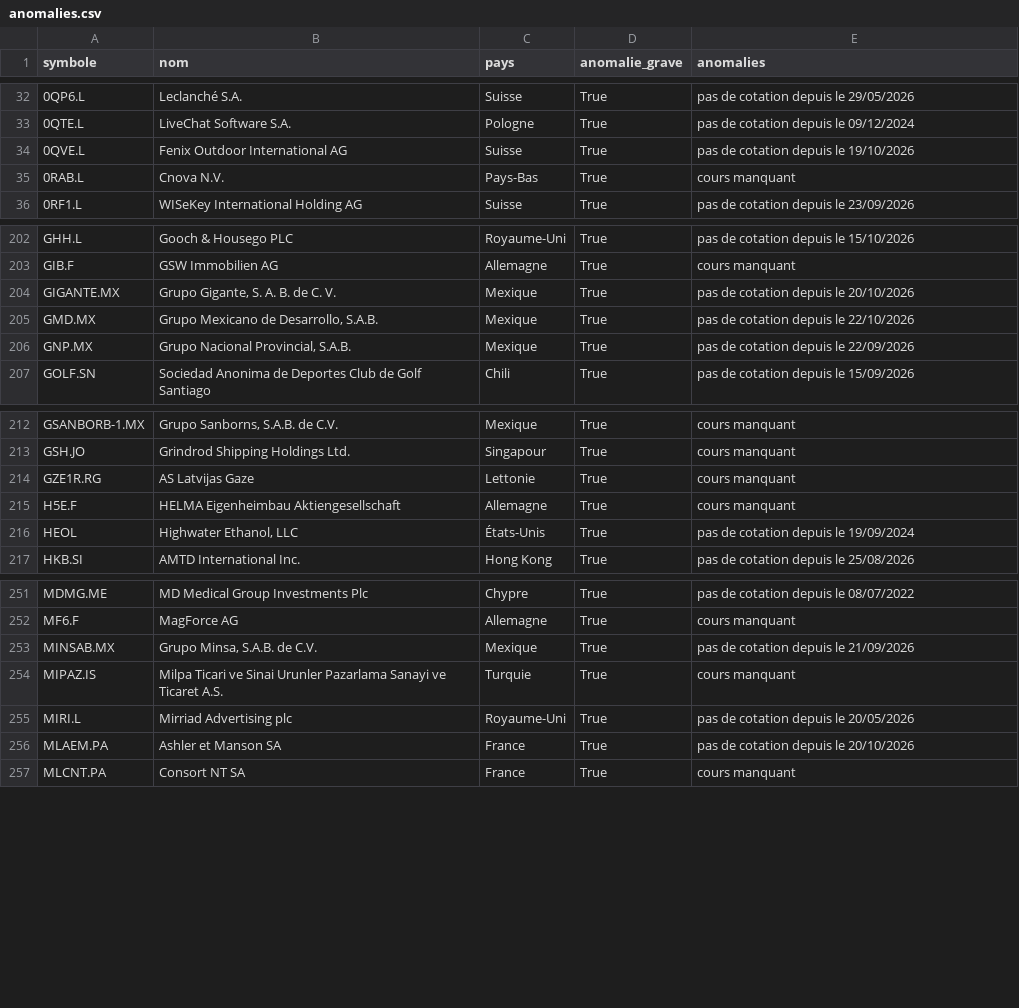
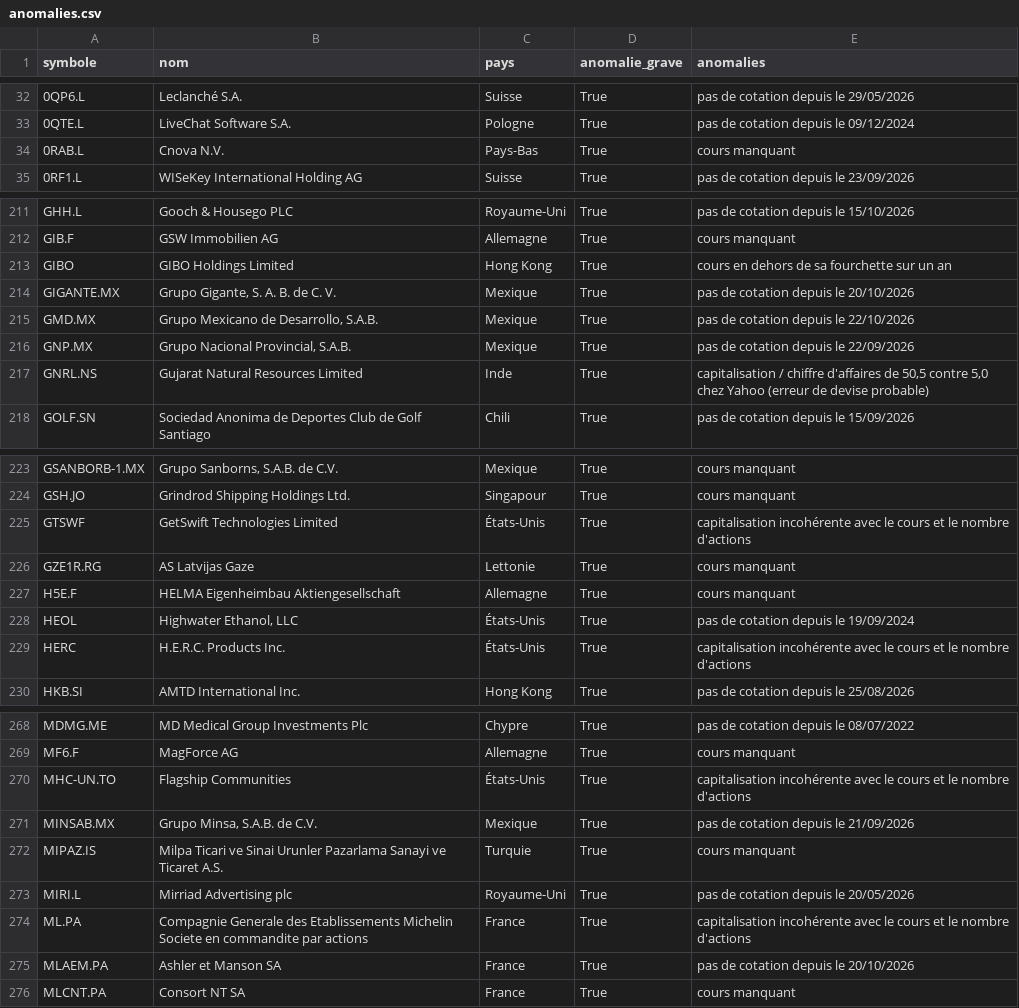
Before and after one commit to benicrux/screener-actions, a CSV file: data/anomalies.csv, drawn as a sheet; only a part is shown, gaps mark what is left out; removed rows and columns are numbered as before the commit, all else as after; the diff covers the shown part only; the diff names each change by its address in the sheet, - before the commit and + after, or states it on an @@ line.

```diff
--- a/data/anomalies.csv
+++ b/data/anomalies.csv
-row 34: 0QVE.L | Fenix Outdoor International AG | Suisse | True | pas de cotation depuis le 19/10/2026
+row 213: GIBO | GIBO Holdings Limited | Hong Kong | True | cours en dehors de sa fourchette sur un an
+row 217: GNRL.NS | Gujarat Natural Resources Limited | Inde | True | capitalisation / chiffre d'affaires de 50,5 contre 5,0 chez Yahoo (erreur de devise probable)
+row 225: GTSWF | GetSwift Technologies Limited | États-Unis | True | capitalisation incohérente avec le cours et le nombre d'actions
+row 229: HERC | H.E.R.C. Products Inc. | États-Unis | True | capitalisation incohérente avec le cours et le nombre d'actions
+row 270: MHC-UN.TO | Flagship Communities | États-Unis | True | capitalisation incohérente avec le cours et le nombre d'actions
+row 274: ML.PA | Compagnie Generale des Etablissements Michelin Societe en commandite par actions | France | True | capitalisation incohérente avec le cours et le nombre d'actions
```
Also changed, not shown: 19 added rows, 2 removed rows and 11 edited cells elsewhere in this file, 7 other files.
